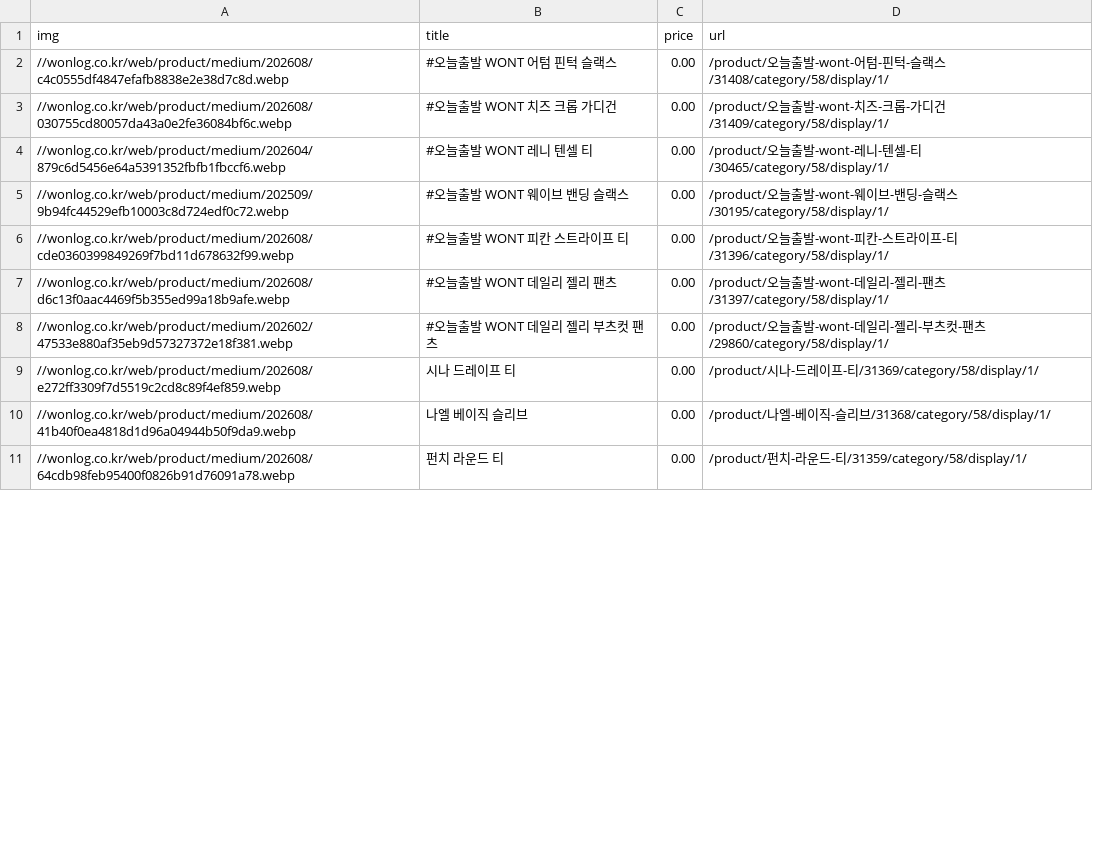
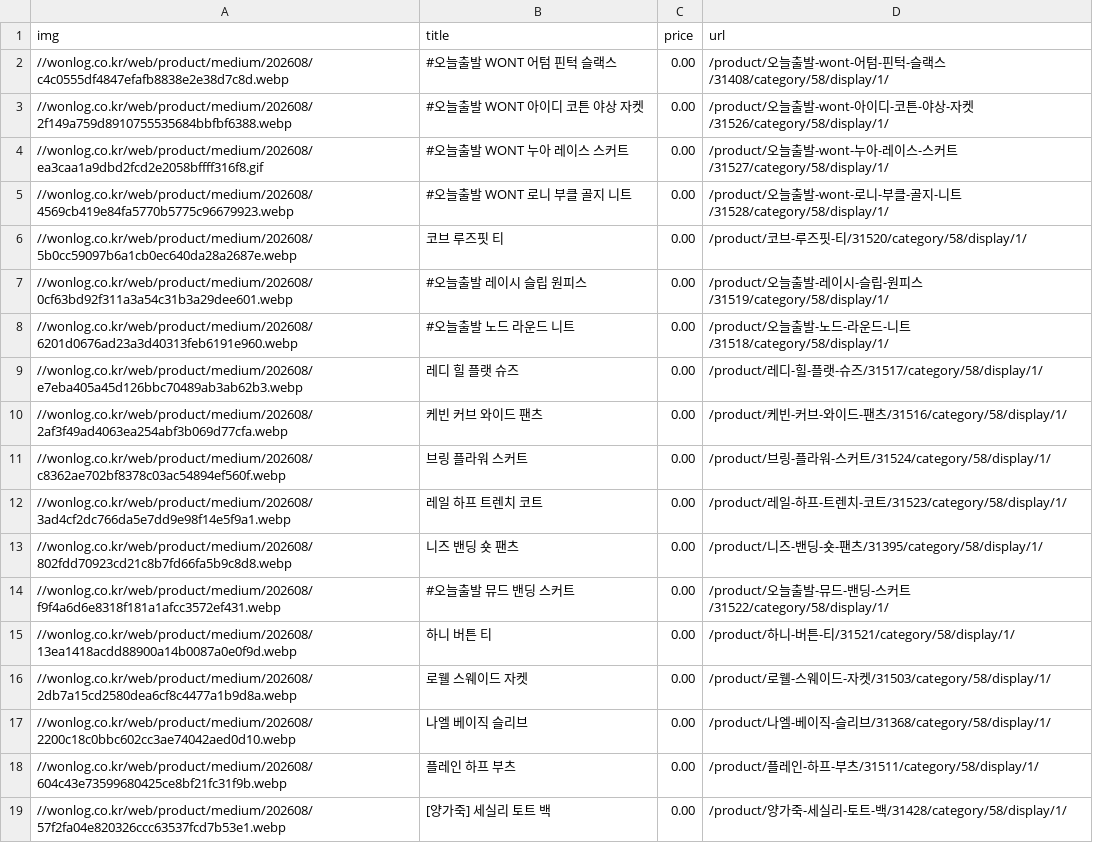
Before and after one commit to delitamakanda/scraper-kr-fashion-shops, a CSV file: core/output3.csv, drawn as a sheet; only a part is shown; the diff covers the shown part only.

Commit message:
Latest data: Mon Aug 31 07:03:19 UTC 2026

```diff
--- a/core/output3.csv
+++ b/core/output3.csv
@@ -2,10 +2,18 @@ img,title,price,url
 //wonlog.co.kr/web/product/medium/202608/c4c0555df4847efafb8838e2e38d7c8d.webp,#오늘출발 WONT 어텀 핀턱 슬랙스,0.00,/product/오늘출발-wont-어텀-핀턱-슬랙스/31408/category/58/display/1/
-//wonlog.co.kr/web/product/medium/202608/030755cd80057da43a0e2fe36084bf6c.webp,#오늘출발 WONT 치즈 크롭 가디건,0.00,/product/오늘출발-wont-치즈-크롭-가디건/31409/category/58/display/1/
-//wonlog.co.kr/web/product/medium/202604/879c6d5456e64a5391352fbfb1fbccf6.webp,#오늘출발 WONT 레니 텐셀 티,0.00,/product/오늘출발-wont-레니-텐셀-티/30465/category/58/display/1/
-//wonlog.co.kr/web/product/medium/202509/9b94fc44529efb10003c8d724edf0c72.webp,#오늘출발 WONT 웨이브 밴딩 슬랙스,0.00,/product/오늘출발-wont-웨이브-밴딩-슬랙스/30195/category/58/display/1/
-//wonlog.co.kr/web/product/medium/202608/cde0360399849269f7bd11d678632f99.webp,#오늘출발 WONT 피칸 스트라이프 티,0.00,/product/오늘출발-wont-피칸-스트라이프-티/31396/category/58/display/1/
-//wonlog.co.kr/web/product/medium/202608/d6c13f0aac4469f5b355ed99a18b9afe.webp,#오늘출발 WONT 데일리 젤리 팬츠,0.00,/product/오늘출발-wont-데일리-젤리-팬츠/31397/category/58/display/1/
-//wonlog.co.kr/web/product/medium/202602/47533e880af35eb9d57327372e18f381.webp,#오늘출발 WONT 데일리 젤리 부츠컷 팬츠,0.00,/product/오늘출발-wont-데일리-젤리-부츠컷-팬츠/29860/category/58/display/1/
-//wonlog.co.kr/web/product/medium/202608/e272ff3309f7d5519c2cd8c89f4ef859.webp,시나 드레이프 티,0.00,/product/시나-드레이프-티/31369/category/58/display/1/
-//wonlog.co.kr/web/product/medium/202608/41b40f0ea4818d1d96a04944b50f9da9.webp,나엘 베이직 슬리브,0.00,/product/나엘-베이직-슬리브/31368/category/58/display/1/
-//wonlog.co.kr/web/product/medium/202608/64cdb98feb95400f0826b91d76091a78.webp,펀치 라운드 티,0.00,/product/펀치-라운드-티/31359/category/58/display/1/
+//wonlog.co.kr/web/product/medium/202608/2f149a759d8910755535684bbfbf6388.webp,#오늘출발 WONT 아이디 코튼 야상 자켓,0.00,/product/오늘출발-wont-아이디-코튼-야상-자켓/31526/category/58/display/1/
+//wonlog.co.kr/web/product/medium/202608/ea3caa1a9dbd2fcd2e2058bffff316f8.gif,#오늘출발 WONT 누아 레이스 스커트,0.00,/product/오늘출발-wont-누아-레이스-스커트/31527/category/58/display/1/
+//wonlog.co.kr/web/product/medium/202608/4569cb419e84fa5770b5775c96679923.webp,#오늘출발 WONT 로니 부클 골지 니트,0.00,/product/오늘출발-wont-로니-부클-골지-니트/31528/category/58/display/1/
+//wonlog.co.kr/web/product/medium/202608/5b0cc59097b6a1cb0ec640da28a2687e.webp,코브 루즈핏 티,0.00,/product/코브-루즈핏-티/31520/category/58/display/1/
+//wonlog.co.kr/web/product/medium/202608/0cf63bd92f311a3a54c31b3a29dee601.webp,#오늘출발 레이시 슬립 원피스,0.00,/product/오늘출발-레이시-슬립-원피스/31519/category/58/display/1/
+//wonlog.co.kr/web/product/medium/202608/6201d0676ad23a3d40313feb6191e960.webp,#오늘출발 노드 라운드 니트,0.00,/product/오늘출발-노드-라운드-니트/31518/category/58/display/1/
+//wonlog.co.kr/web/product/medium/202608/e7eba405a45d126bbc70489ab3ab62b3.webp,레디 힐 플랫 슈즈,0.00,/product/레디-힐-플랫-슈즈/31517/category/58/display/1/
+//wonlog.co.kr/web/product/medium/202608/2af3f49ad4063ea254abf3b069d77cfa.webp,케빈 커브 와이드 팬츠,0.00,/product/케빈-커브-와이드-팬츠/31516/category/58/display/1/
+//wonlog.co.kr/web/product/medium/202608/c8362ae702bf8378c03ac54894ef560f.webp,브링 플라워 스커트,0.00,/product/브링-플라워-스커트/31524/category/58/display/1/
+//wonlog.co.kr/web/product/medium/202608/3ad4cf2dc766da5e7dd9e98f14e5f9a1.webp,레일 하프 트렌치 코트,0.00,/product/레일-하프-트렌치-코트/31523/category/58/display/1/
+//wonlog.co.kr/web/product/medium/202608/802fdd70923cd21c8b7fd66fa5b9c8d8.webp,니즈 밴딩 숏 팬츠,0.00,/product/니즈-밴딩-숏-팬츠/31395/category/58/display/1/
+//wonlog.co.kr/web/product/medium/202608/f9f4a6d6e8318f181a1afcc3572ef431.webp,#오늘출발 뮤드 밴딩 스커트,0.00,/product/오늘출발-뮤드-밴딩-스커트/31522/category/58/display/1/
+//wonlog.co.kr/web/product/medium/202608/13ea1418acdd88900a14b0087a0e0f9d.webp,하니 버튼 티,0.00,/product/하니-버튼-티/31521/category/58/display/1/
+//wonlog.co.kr/web/product/medium/202608/2db7a15cd2580dea6cf8c4477a1b9d8a.webp,로웰 스웨이드 자켓,0.00,/product/로웰-스웨이드-자켓/31503/category/58/display/1/
+//wonlog.co.kr/web/product/medium/202608/2200c18c0bbc602cc3ae74042aed0d10.webp,나엘 베이직 슬리브,0.00,/product/나엘-베이직-슬리브/31368/category/58/display/1/
+//wonlog.co.kr/web/product/medium/202608/604c43e73599680425ce8bf21fc31f9b.webp,플레인 하프 부츠,0.00,/product/플레인-하프-부츠/31511/category/58/display/1/
+//wonlog.co.kr/web/product/medium/202608/57f2fa04e820326ccc63537fcd7b53e1.webp,[양가죽] 세실리 토트 백,0.00,/product/양가죽-세실리-토트-백/31428/category/58/display/1/
```
Also changed, not shown: 3 added rows, 1 removed row and 6 edited cells elsewhere in this file.
